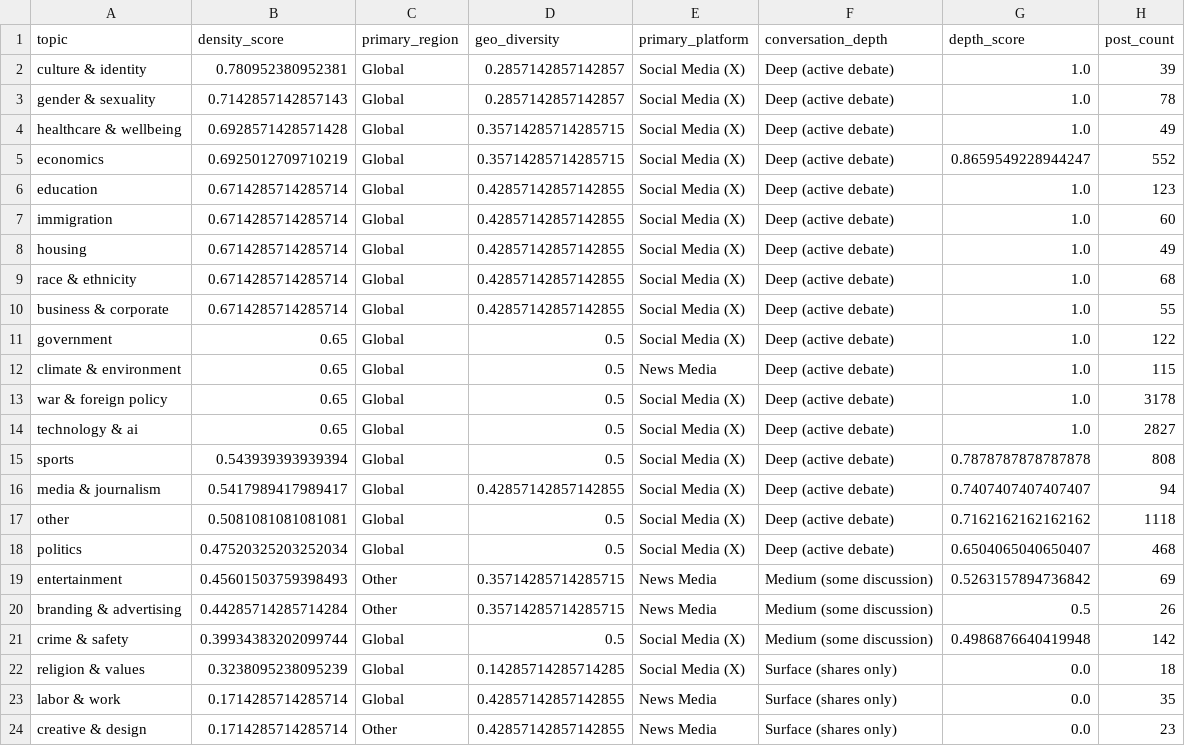
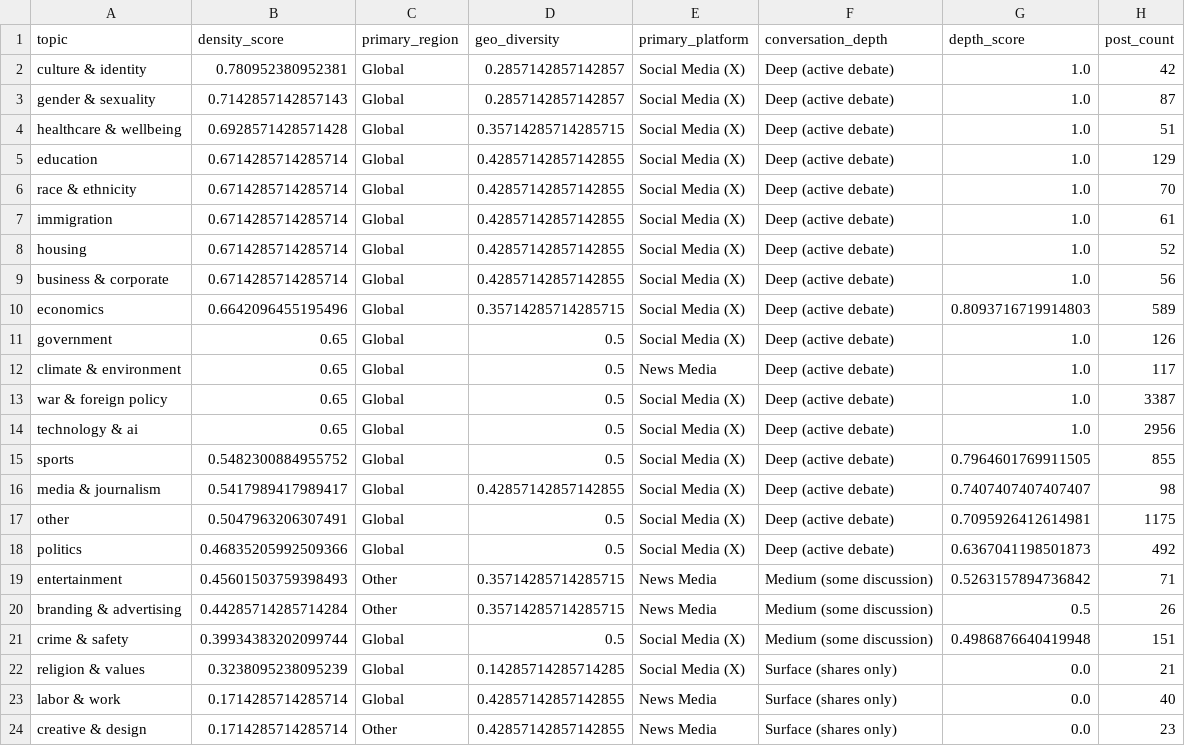
Before and after one commit to Chudetat/moodlight, a CSV file: topic_density.csv, drawn as a sheet.

```diff
--- a/topic_density.csv
+++ b/topic_density.csv
@@ -1,24 +1,24 @@
 topic,density_score,primary_region,geo_diversity,primary_platform,conversation_depth,depth_score,post_count
-culture & identity,0.780952380952381,Global,0.2857142857142857,Social Media (X),Deep (active debate),1.0,39
-gender & sexuality,0.7142857142857143,Global,0.2857142857142857,Social Media (X),Deep (active debate),1.0,78
-healthcare & wellbeing,0.6928571428571428,Global,0.35714285714285715,Social Media (X),Deep (active debate),1.0,49
-economics,0.6925012709710219,Global,0.35714285714285715,Social Media (X),Deep (active debate),0.8659549228944247,552
-education,0.6714285714285714,Global,0.42857142857142855,Social Media (X),Deep (active debate),1.0,123
-immigration,0.6714285714285714,Global,0.42857142857142855,Social Media (X),Deep (active debate),1.0,60
-housing,0.6714285714285714,Global,0.42857142857142855,Social Media (X),Deep (active debate),1.0,49
-race & ethnicity,0.6714285714285714,Global,0.42857142857142855,Social Media (X),Deep (active debate),1.0,68
-business & corporate,0.6714285714285714,Global,0.42857142857142855,Social Media (X),Deep (active debate),1.0,55
-government,0.65,Global,0.5,Social Media (X),Deep (active debate),1.0,122
-climate & environment,0.65,Global,0.5,News Media,Deep (active debate),1.0,115
-war & foreign policy,0.65,Global,0.5,Social Media (X),Deep (active debate),1.0,3178
-technology & ai,0.65,Global,0.5,Social Media (X),Deep (active debate),1.0,2827
-sports,0.543939393939394,Global,0.5,Social Media (X),Deep (active debate),0.7878787878787878,808
-media & journalism,0.5417989417989417,Global,0.42857142857142855,Social Media (X),Deep (active debate),0.7407407407407407,94
-other,0.5081081081081081,Global,0.5,Social Media (X),Deep (active debate),0.7162162162162162,1118
-politics,0.47520325203252034,Global,0.5,Social Media (X),Deep (active debate),0.6504065040650407,468
-entertainment,0.45601503759398493,Other,0.35714285714285715,News Media,Medium (some discussion),0.5263157894736842,69
+culture & identity,0.780952380952381,Global,0.2857142857142857,Social Media (X),Deep (active debate),1.0,42
+gender & sexuality,0.7142857142857143,Global,0.2857142857142857,Social Media (X),Deep (active debate),1.0,87
+healthcare & wellbeing,0.6928571428571428,Global,0.35714285714285715,Social Media (X),Deep (active debate),1.0,51
+education,0.6714285714285714,Global,0.42857142857142855,Social Media (X),Deep (active debate),1.0,129
+race & ethnicity,0.6714285714285714,Global,0.42857142857142855,Social Media (X),Deep (active debate),1.0,70
+immigration,0.6714285714285714,Global,0.42857142857142855,Social Media (X),Deep (active debate),1.0,61
+housing,0.6714285714285714,Global,0.42857142857142855,Social Media (X),Deep (active debate),1.0,52
+business & corporate,0.6714285714285714,Global,0.42857142857142855,Social Media (X),Deep (active debate),1.0,56
+economics,0.6642096455195496,Global,0.35714285714285715,Social Media (X),Deep (active debate),0.8093716719914803,589
+government,0.65,Global,0.5,Social Media (X),Deep (active debate),1.0,126
+climate & environment,0.65,Global,0.5,News Media,Deep (active debate),1.0,117
+war & foreign policy,0.65,Global,0.5,Social Media (X),Deep (active debate),1.0,3387
+technology & ai,0.65,Global,0.5,Social Media (X),Deep (active debate),1.0,2956
+sports,0.5482300884955752,Global,0.5,Social Media (X),Deep (active debate),0.7964601769911505,855
+media & journalism,0.5417989417989417,Global,0.42857142857142855,Social Media (X),Deep (active debate),0.7407407407407407,98
+other,0.5047963206307491,Global,0.5,Social Media (X),Deep (active debate),0.7095926412614981,1175
+politics,0.46835205992509366,Global,0.5,Social Media (X),Deep (active debate),0.6367041198501873,492
+entertainment,0.45601503759398493,Other,0.35714285714285715,News Media,Medium (some discussion),0.5263157894736842,71
 branding & advertising,0.44285714285714284,Other,0.35714285714285715,News Media,Medium (some discussion),0.5,26
-crime & safety,0.39934383202099744,Global,0.5,Social Media (X),Medium (some discussion),0.4986876640419948,142
-religion & values,0.3238095238095239,Global,0.14285714285714285,Social Media (X),Surface (shares only),0.0,18
-labor & work,0.1714285714285714,Global,0.42857142857142855,News Media,Surface (shares only),0.0,35
+crime & safety,0.39934383202099744,Global,0.5,Social Media (X),Medium (some discussion),0.4986876640419948,151
+religion & values,0.3238095238095239,Global,0.14285714285714285,Social Media (X),Surface (shares only),0.0,21
+labor & work,0.1714285714285714,Global,0.42857142857142855,News Media,Surface (shares only),0.0,40
 creative & design,0.1714285714285714,Other,0.42857142857142855,News Media,Surface (shares only),0.0,23
```
Also changed, not shown: news.csv, news_scored.csv, 4 other files.
